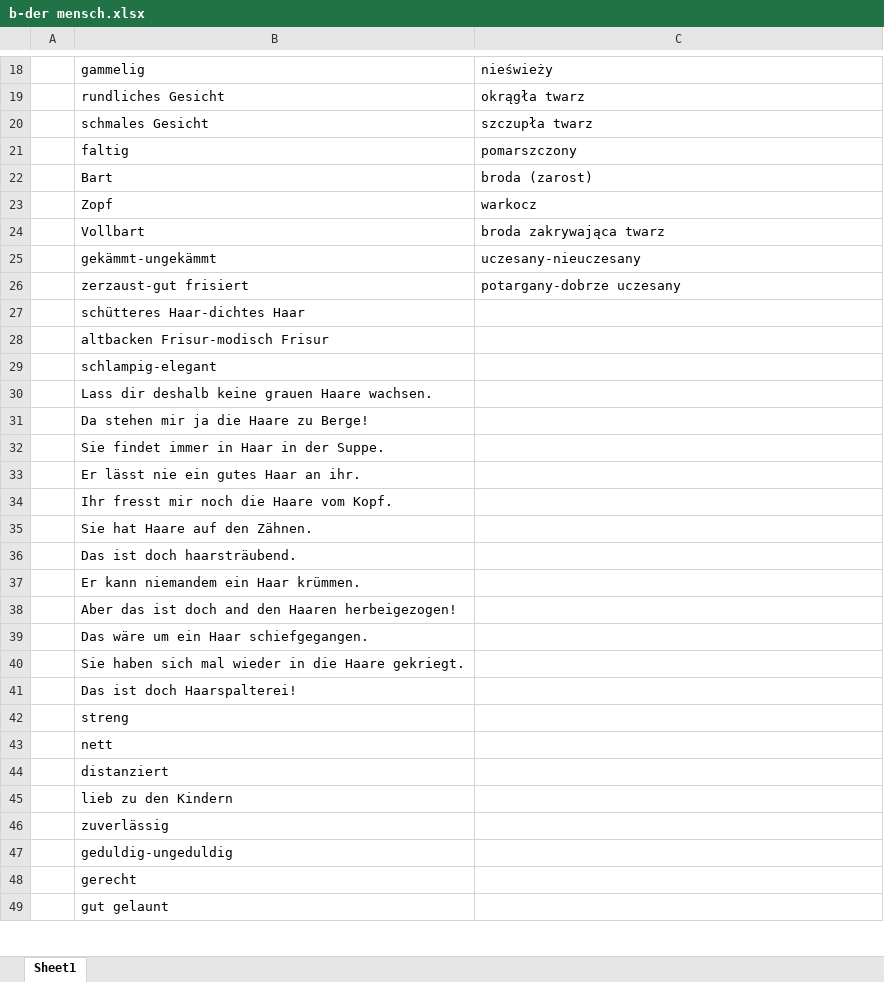
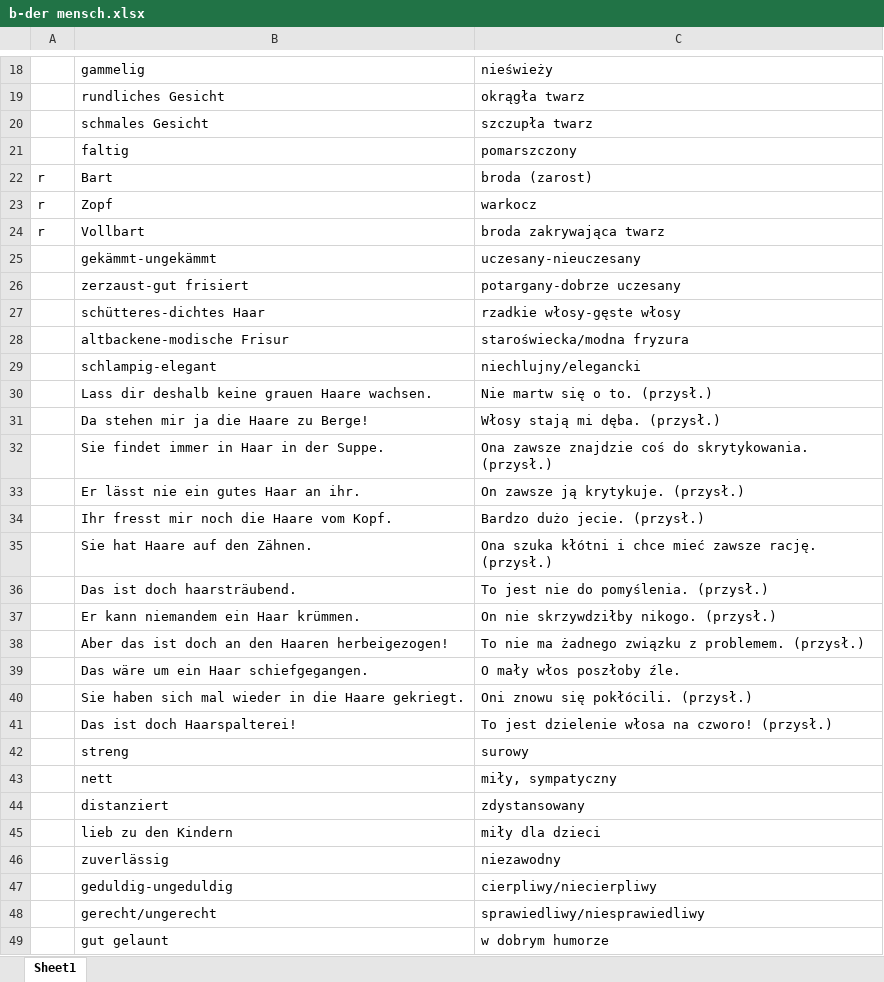
Before and after one commit to adrngrl/goethe, an Excel workbook: wortschatz-m/b-der mensch.xlsx, sheet Sheet1, drawn as a sheet; only a part is shown, gaps mark what is left out; values as stored, in another font and other column widths than the file's, no borders; removed rows and columns are numbered as before the commit, all else as after; the diff covers the shown part only; the diff names each change by its address in the sheet, - before the commit and + after, or states it on an @@ line.

Commit message:
Dodane tlumaczenia do b-der mensch.

```diff
--- a/wortschatz-m/b-der mensch.xlsx (sheet Sheet1)
+++ b/wortschatz-m/b-der mensch.xlsx (sheet Sheet1)
-A22:A24: (empty)
+A22:A24: r
-row 27:  | schütteres Haar-dichtes Haar
-row 28:  | altbacken Frisur-modisch Frisur
+row 27:  | schütteres-dichtes Haar | rzadkie włosy-gęste włosy
+row 28:  | altbackene-modische Frisur | staroświecka/modna fryzura
-C29: (empty)
+C29: niechlujny/elegancki
-C30: (empty)
+C30: Nie martw się o to. (przysł.)
-C31: (empty)
+C31: Włosy stają mi dęba. (przysł.)
-C32: (empty)
+C32: Ona zawsze znajdzie coś do skrytykowania. (przysł.)
-C33: (empty)
+C33: On zawsze ją krytykuje. (przysł.)
-C34: (empty)
+C34: Bardzo dużo jecie. (przysł.)
-C35: (empty)
+C35: Ona szuka kłótni i chce mieć zawsze rację. (przysł.)
-C36: (empty)
+C36: To jest nie do pomyślenia. (przysł.)
-C37: (empty)
+C37: On nie skrzywdziłby nikogo. (przysł.)
-row 38:  | Aber das ist doch and den Haaren herbeigezogen!
+row 38:  | Aber das ist doch an den Haaren herbeigezogen! | To nie ma żadnego związku z problemem. (przysł.)
-C39: (empty)
+C39: O mały włos poszłoby źle.
-C40: (empty)
+C40: Oni znowu się pokłócili. (przysł.)
-C41: (empty)
+C41: To jest dzielenie włosa na czworo! (przysł.)
-C42: (empty)
+C42: surowy
-C43: (empty)
+C43: miły, sympatyczny
-C44: (empty)
+C44: zdystansowany
-C45: (empty)
+C45: miły dla dzieci
-C46: (empty)
+C46: niezawodny
-C47: (empty)
+C47: cierpliwy/niecierpliwy
-row 48:  | gerecht
+row 48:  | gerecht/ungerecht | sprawiedliwy/niesprawiedliwy
-C49: (empty)
+C49: w dobrym humorze
```
Also changed, not shown: 6 added rows, 5 removed rows and 52 edited cells elsewhere in this sheet, nv-verbindungen/n-v-ver-sätze.xlsx.
